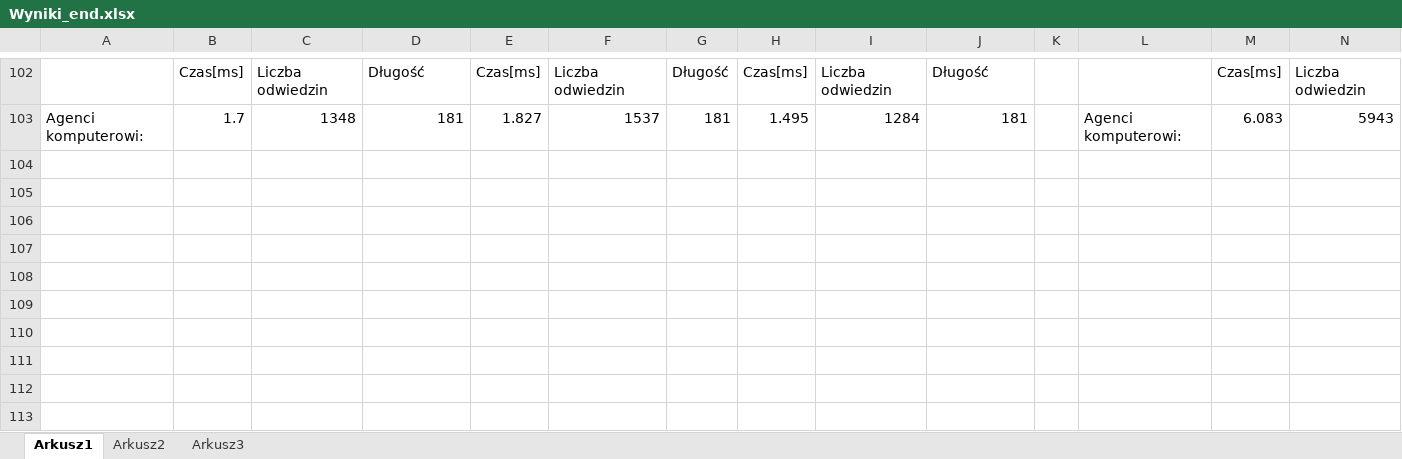
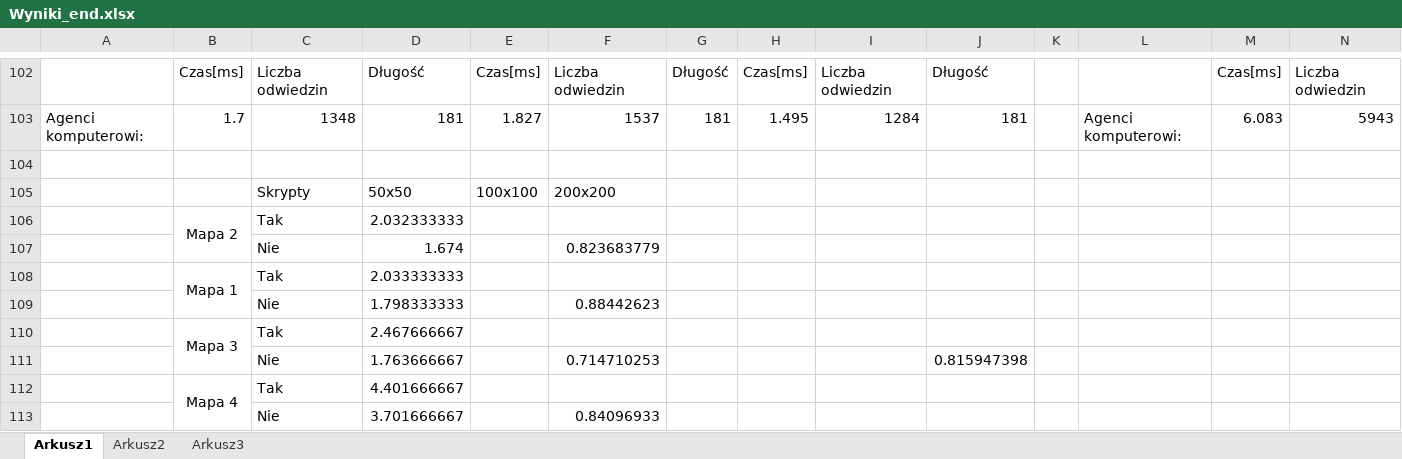
Before and after one commit to sskullgra/Character-Navigation, an Excel workbook: doc/Wyniki_end.xlsx, sheet Arkusz1, drawn as a sheet; only a part is shown, gaps mark what is left out; values as stored, in another font and other column widths than the file's, no borders; rows hold the shown columns only; the diff names each change by its address in the sheet, - before the commit and + after, or states it on an @@ line.

```diff
--- a/doc/Wyniki_end.xlsx (sheet Arkusz1)
+++ b/doc/Wyniki_end.xlsx (sheet Arkusz1)
+row 104: (empty)
+row 105:  |  | Skrypty | 50x50 | 100x100 | 200x200
+row 106:  | Mapa 2 | Tak | 2.032333333
+row 107:  |  | Nie | 1.674 |  | 0.823683779
+row 108:  | Mapa 1 | Tak | 2.033333333
+row 109:  |  | Nie | 1.798333333 |  | 0.88442623
+row 110:  | Mapa 3 | Tak | 2.467666667
+row 111:  |  | Nie | 1.763666667 |  | 0.714710253 |  |  |  | 0.815947398
+row 112:  | Mapa 4 | Tak | 4.401666667
+row 113:  |  | Nie | 3.701666667 |  | 0.84096933
```
Also changed, not shown: 12 other files.
